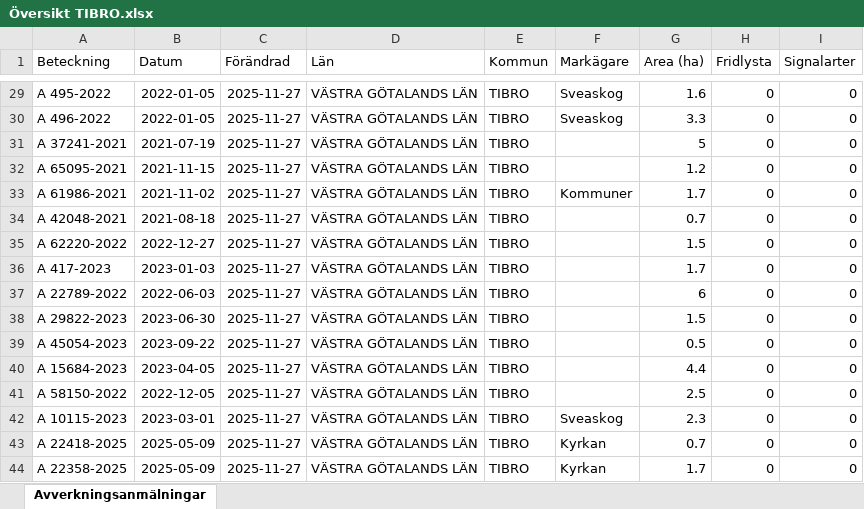
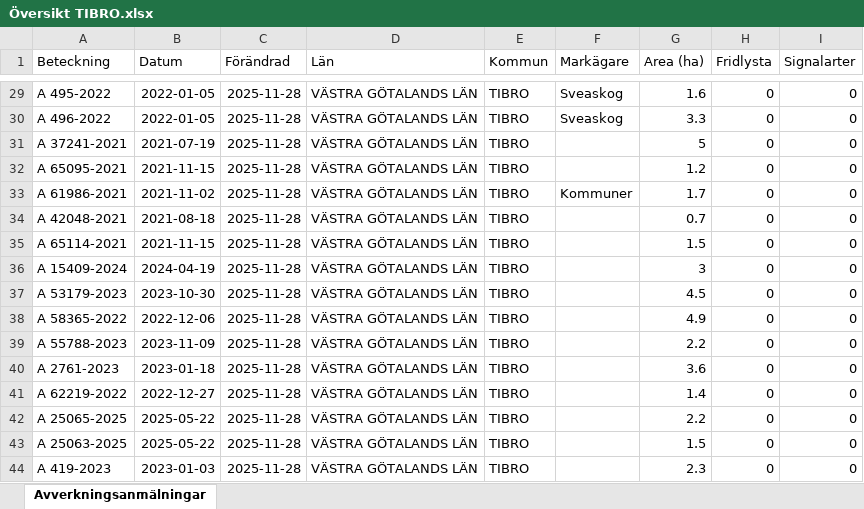
Before and after one commit to klasma/Logging_1472, an Excel workbook: Översikt TIBRO.xlsx, sheet Avverkningsanmälningar, drawn as a sheet; only a part is shown, gaps mark what is left out; values as stored, in another font and other column widths than the file's, no borders; the diff covers the shown part only; the diff names each change by its address in the sheet, - before the commit and + after, or states it on an @@ line.

```diff
--- a/Översikt TIBRO.xlsx (sheet Avverkningsanmälningar)
+++ b/Översikt TIBRO.xlsx (sheet Avverkningsanmälningar)
-C29:C44 (Förändrad): 2025-11-27
+C29:C44 (Förändrad): 2025-11-28
-A35 (Beteckning): A 62220-2022
+A35 (Beteckning): A 65114-2021
-B35 (Datum): 2022-12-27
+B35 (Datum): 2021-11-15
-A36 (Beteckning): A 417-2023
+A36 (Beteckning): A 15409-2024
-B36 (Datum): 2023-01-03
+B36 (Datum): 2024-04-19
-G36 (Area (ha)): 1.7
+G36 (Area (ha)): 3
-A37 (Beteckning): A 22789-2022
+A37 (Beteckning): A 53179-2023
-B37 (Datum): 2022-06-03
+B37 (Datum): 2023-10-30
-G37 (Area (ha)): 6
+G37 (Area (ha)): 4.5
-A38 (Beteckning): A 29822-2023
+A38 (Beteckning): A 58365-2022
-B38 (Datum): 2023-06-30
+B38 (Datum): 2022-12-06
-G38 (Area (ha)): 1.5
+G38 (Area (ha)): 4.9
-A39 (Beteckning): A 45054-2023
+A39 (Beteckning): A 55788-2023
-B39 (Datum): 2023-09-22
+B39 (Datum): 2023-11-09
-G39 (Area (ha)): 0.5
+G39 (Area (ha)): 2.2
-A40 (Beteckning): A 15684-2023
+A40 (Beteckning): A 2761-2023
-B40 (Datum): 2023-04-05
+B40 (Datum): 2023-01-18
-G40 (Area (ha)): 4.4
+G40 (Area (ha)): 3.6
-A41 (Beteckning): A 58150-2022
+A41 (Beteckning): A 62219-2022
-B41 (Datum): 2022-12-05
+B41 (Datum): 2022-12-27
-G41 (Area (ha)): 2.5
+G41 (Area (ha)): 1.4
-A42 (Beteckning): A 10115-2023
+A42 (Beteckning): A 25065-2025
-B42 (Datum): 2023-03-01
+B42 (Datum): 2025-05-22
-F42 (Markägare): Sveaskog
+F42 (Markägare): (empty)
-G42 (Area (ha)): 2.3
+G42 (Area (ha)): 2.2
-A43 (Beteckning): A 22418-2025
+A43 (Beteckning): A 25063-2025
-B43 (Datum): 2025-05-09
+B43 (Datum): 2025-05-22
-F43:F44 (Markägare): Kyrkan
+F43:F44 (Markägare): (empty)
-G43 (Area (ha)): 0.7
+G43 (Area (ha)): 1.5
-A44 (Beteckning): A 22358-2025
+A44 (Beteckning): A 419-2023
-B44 (Datum): 2025-05-09
+B44 (Datum): 2023-01-03
-G44 (Area (ha)): 1.7
+G44 (Area (ha)): 2.3
```
Also changed, not shown: 486 edited cells elsewhere in this sheet, artfynd/A 2764-2023 artfynd.xlsx, artfynd/A 29724-2022 artfynd.xlsx, 14 other files.
